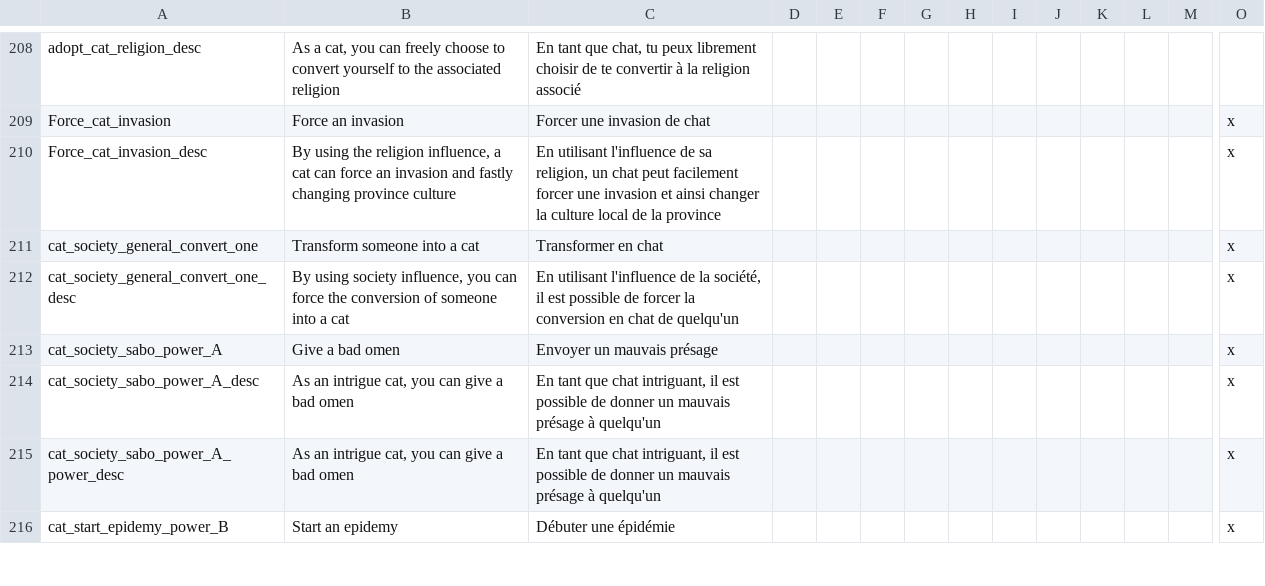
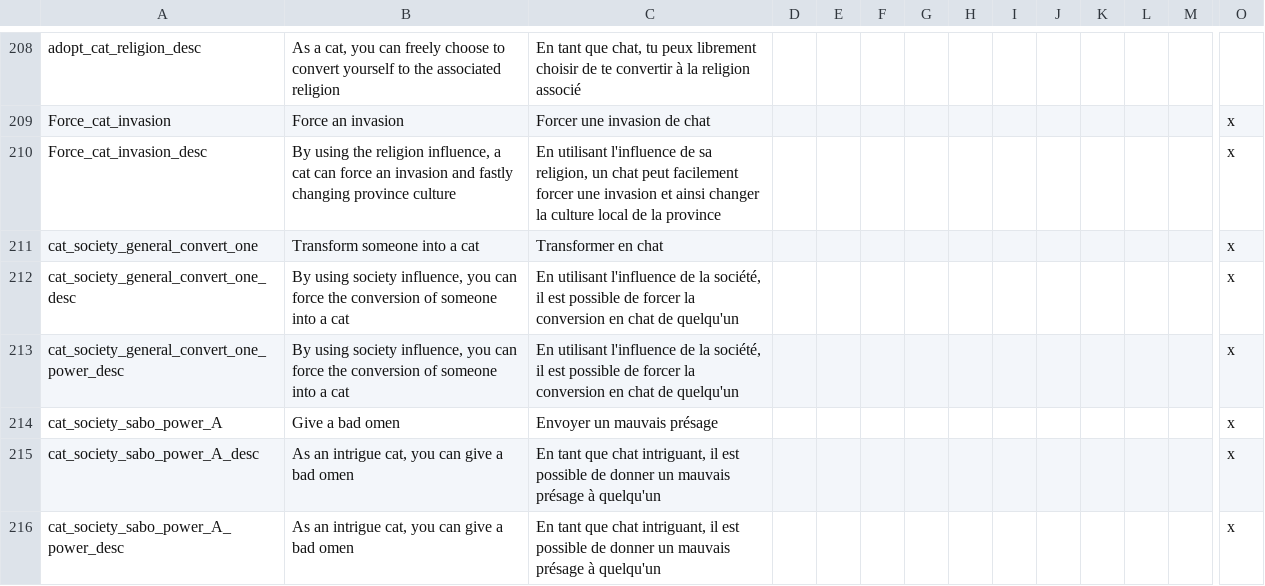
Before and after one commit to asmuro1/animals-plus, a CSV file: animals_update/localisation/decisions.csv, drawn as a sheet; only a part is shown, gaps mark what is left out; the shorter side is filled out with more unchanged rows; rows hold the shown columns only; the diff names each change by its address in the sheet, - before the commit and + after, or states it on an @@ line.

Commit message:
added illness resistance power (properity)

```diff
--- a/animals_update/localisation/decisions.csv
+++ b/animals_update/localisation/decisions.csv
+row 213: cat_society_general_convert_one_power_desc | By using society influence, you can force the conversion of someone into a cat | En utilisant l'influence de la société, il est possible de forcer la conversion en chat de quelqu'un |  |  |  |  |  |  |  |  |  |  | x
```
Also changed, not shown: animals_update/localisation/Modifier.csv, 2 other files.
